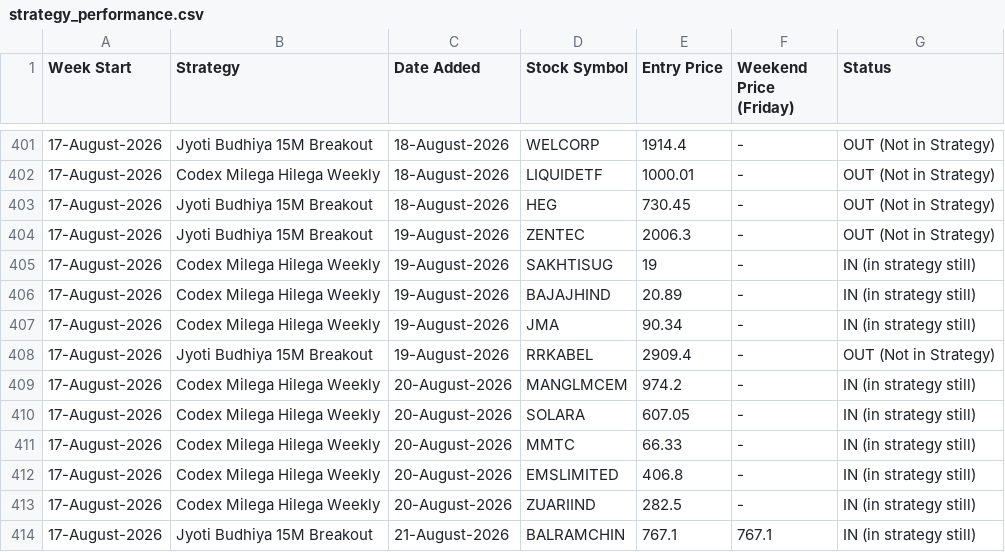
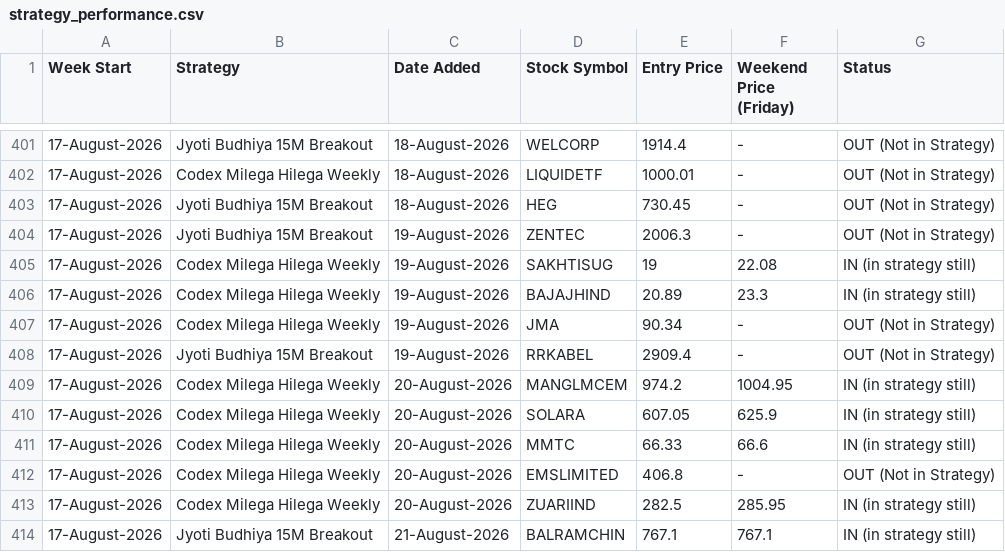
Before and after one commit to anjaninikunj/Stock-tracker-app, a CSV file: strategy_performance.csv, drawn as a sheet; only a part is shown, gaps mark what is left out.

```diff
--- a/strategy_performance.csv
+++ b/strategy_performance.csv
@@ -404,11 +404,11 @@ Week Start,Strategy,Date Added,Stock Symbol,Entry Price,Weekend Price (Friday),S
 17-August-2026,Jyoti Budhiya 15M Breakout,19-August-2026,ZENTEC,2006.3,-,OUT (Not in Strategy)
-17-August-2026,Codex Milega Hilega Weekly,19-August-2026,SAKHTISUG,19,-,IN (in strategy still)
-17-August-2026,Codex Milega Hilega Weekly,19-August-2026,BAJAJHIND,20.89,-,IN (in strategy still)
-17-August-2026,Codex Milega Hilega Weekly,19-August-2026,JMA,90.34,-,IN (in strategy still)
+17-August-2026,Codex Milega Hilega Weekly,19-August-2026,SAKHTISUG,19,22.08,IN (in strategy still)
+17-August-2026,Codex Milega Hilega Weekly,19-August-2026,BAJAJHIND,20.89,23.3,IN (in strategy still)
+17-August-2026,Codex Milega Hilega Weekly,19-August-2026,JMA,90.34,-,OUT (Not in Strategy)
 17-August-2026,Jyoti Budhiya 15M Breakout,19-August-2026,RRKABEL,2909.4,-,OUT (Not in Strategy)
-17-August-2026,Codex Milega Hilega Weekly,20-August-2026,MANGLMCEM,974.2,-,IN (in strategy still)
-17-August-2026,Codex Milega Hilega Weekly,20-August-2026,SOLARA,607.05,-,IN (in strategy still)
-17-August-2026,Codex Milega Hilega Weekly,20-August-2026,MMTC,66.33,-,IN (in strategy still)
-17-August-2026,Codex Milega Hilega Weekly,20-August-2026,EMSLIMITED,406.8,-,IN (in strategy still)
-17-August-2026,Codex Milega Hilega Weekly,20-August-2026,ZUARIIND,282.5,-,IN (in strategy still)
+17-August-2026,Codex Milega Hilega Weekly,20-August-2026,MANGLMCEM,974.2,1004.95,IN (in strategy still)
+17-August-2026,Codex Milega Hilega Weekly,20-August-2026,SOLARA,607.05,625.9,IN (in strategy still)
+17-August-2026,Codex Milega Hilega Weekly,20-August-2026,MMTC,66.33,66.6,IN (in strategy still)
+17-August-2026,Codex Milega Hilega Weekly,20-August-2026,EMSLIMITED,406.8,-,OUT (Not in Strategy)
+17-August-2026,Codex Milega Hilega Weekly,20-August-2026,ZUARIIND,282.5,285.95,IN (in strategy still)
 17-August-2026,Jyoti Budhiya 15M Breakout,21-August-2026,BALRAMCHIN,767.1,767.1,IN (in strategy still)
```
